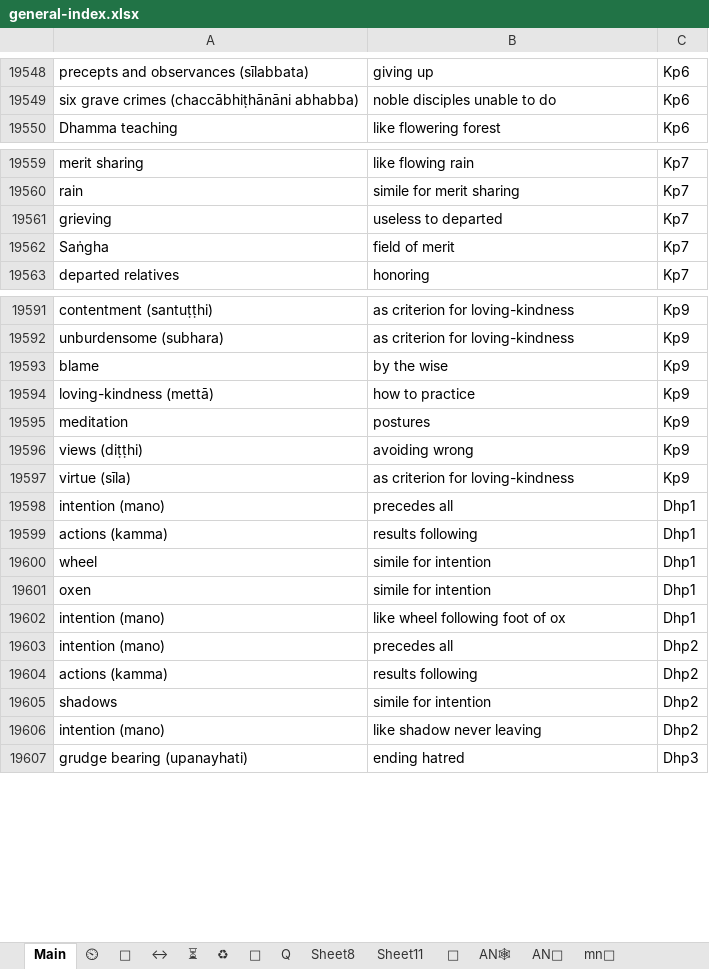
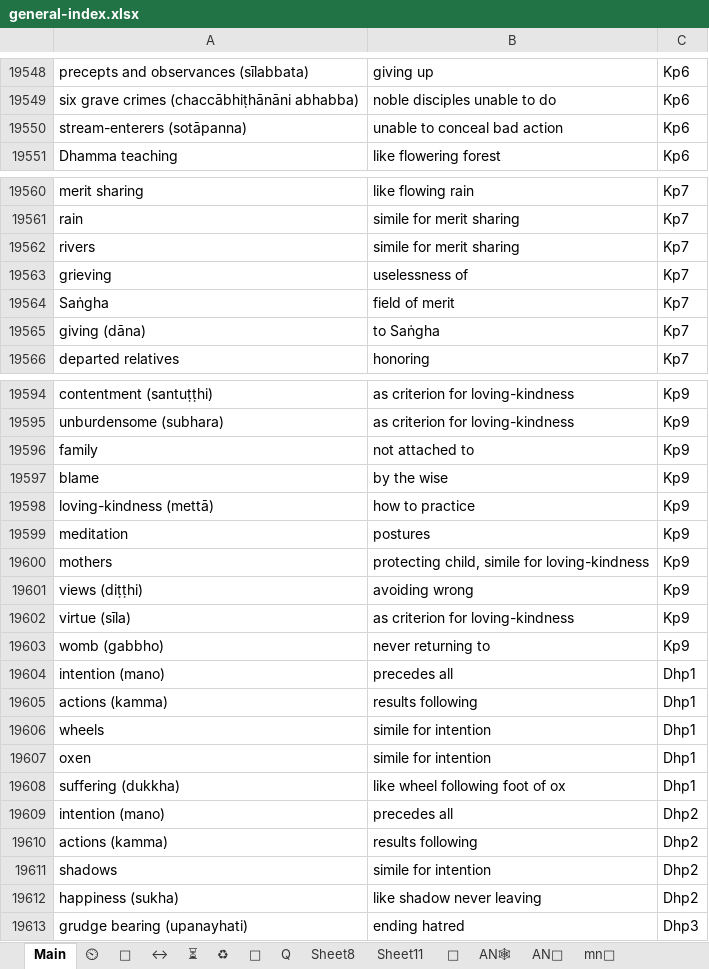
Before and after one commit to thesunshade/CIPS, an Excel workbook: src/data/general-index.xlsx, sheet Main, drawn as a sheet; only a part is shown, gaps mark what is left out; values as stored, in another font and other column widths than the file's, no borders; conditional formats not drawn; addresses are those after the commit; the diff covers the shown part only; the diff names each change by its address in the sheet, - before the commit and + after, or states it on an @@ line.

```diff
--- a/src/data/general-index.xlsx (sheet Main)
+++ b/src/data/general-index.xlsx (sheet Main)
+row 19550: stream-enterers (sotāpanna) | unable to conceal bad action | Kp6
+row 19562: rivers | simile for merit sharing | Kp7
-B19563: useless to departed
+B19563: uselessness of
+row 19565: giving (dāna) | to Saṅgha | Kp7
+row 19596: family | not attached to | Kp9
+row 19600: mothers | protecting child, simile for loving-kindness | Kp9
+row 19603: womb (gabbho) | never returning to | Kp9
-A19606: wheel
+A19606: wheels
-A19608: intention (mano)
+A19608: suffering (dukkha)
-A19612: intention (mano)
+A19612: happiness (sukha)
```
Also changed, not shown: 2 edited cells elsewhere in this sheet, 5 other files.
